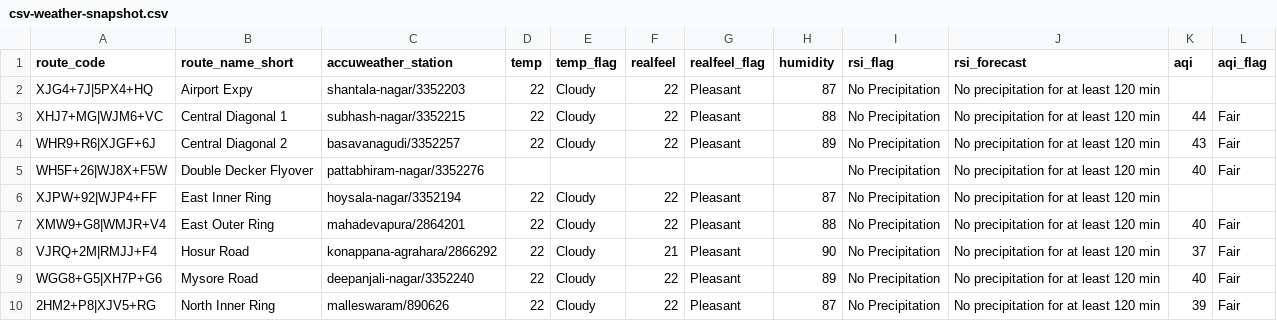
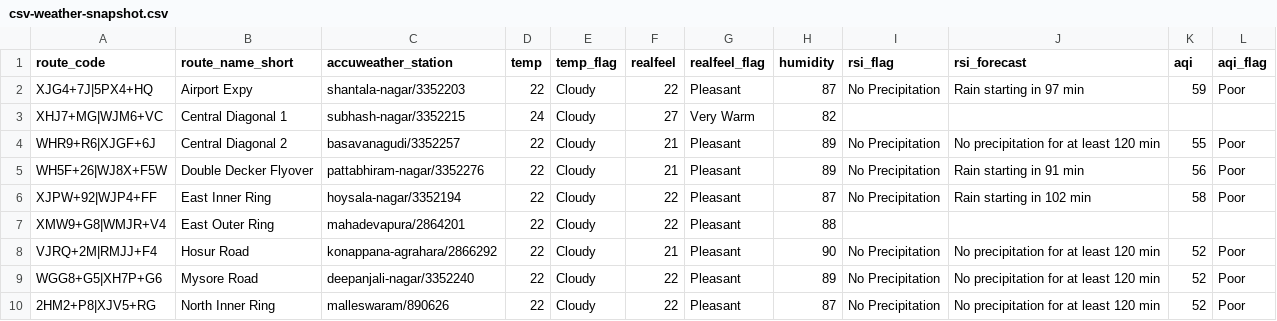
Before and after one commit to thecont1/blr-traffic-monitor, a CSV file: data/csv-weather-snapshot.csv, drawn as a sheet; only a part is shown; the diff covers the shown part only.

```diff
--- a/data/csv-weather-snapshot.csv
+++ b/data/csv-weather-snapshot.csv
@@ -1,10 +1,10 @@
 route_code,route_name_short,accuweather_station,temp,temp_flag,realfeel,realfeel_flag,humidity,rsi_flag,rsi_forecast,aqi,aqi_flag
-XJG4+7J|5PX4+HQ,Airport Expy,shantala-nagar/3352203,22,Cloudy,22,Pleasant,87,No Precipitation,No precipitation for at least 120 min,,
-XHJ7+MG|WJM6+VC,Central Diagonal 1,subhash-nagar/3352215,22,Cloudy,22,Pleasant,88,No Precipitation,No precipitation for at least 120 min,44,Fair
-WHR9+R6|XJGF+6J,Central Diagonal 2,basavanagudi/3352257,22,Cloudy,22,Pleasant,89,No Precipitation,No precipitation for at least 120 min,43,Fair
-WH5F+26|WJ8X+F5W,Double Decker Flyover,pattabhiram-nagar/3352276,,,,,,No Precipitation,No precipitation for at least 120 min,40,Fair
-XJPW+92|WJP4+FF,East Inner Ring,hoysala-nagar/3352194,22,Cloudy,22,Pleasant,87,No Precipitation,No precipitation for at least 120 min,,
-XMW9+G8|WMJR+V4,East Outer Ring,mahadevapura/2864201,22,Cloudy,22,Pleasant,88,No Precipitation,No precipitation for at least 120 min,40,Fair
-VJRQ+2M|RMJJ+F4,Hosur Road,konappana-agrahara/2866292,22,Cloudy,21,Pleasant,90,No Precipitation,No precipitation for at least 120 min,37,Fair
-WGG8+G5|XH7P+G6,Mysore Road,deepanjali-nagar/3352240,22,Cloudy,22,Pleasant,89,No Precipitation,No precipitation for at least 120 min,40,Fair
-2HM2+P8|XJV5+RG,North Inner Ring,malleswaram/890626,22,Cloudy,22,Pleasant,87,No Precipitation,No precipitation for at least 120 min,39,Fair
+XJG4+7J|5PX4+HQ,Airport Expy,shantala-nagar/3352203,22,Cloudy,22,Pleasant,87,No Precipitation,Rain starting in 97 min,59,Poor
+XHJ7+MG|WJM6+VC,Central Diagonal 1,subhash-nagar/3352215,24,Cloudy,27,Very Warm,82,,,,
+WHR9+R6|XJGF+6J,Central Diagonal 2,basavanagudi/3352257,22,Cloudy,21,Pleasant,89,No Precipitation,No precipitation for at least 120 min,55,Poor
+WH5F+26|WJ8X+F5W,Double Decker Flyover,pattabhiram-nagar/3352276,22,Cloudy,21,Pleasant,89,No Precipitation,Rain starting in 91 min,56,Poor
+XJPW+92|WJP4+FF,East Inner Ring,hoysala-nagar/3352194,22,Cloudy,22,Pleasant,87,No Precipitation,Rain starting in 102 min,58,Poor
+XMW9+G8|WMJR+V4,East Outer Ring,mahadevapura/2864201,22,Cloudy,22,Pleasant,88,,,,
+VJRQ+2M|RMJJ+F4,Hosur Road,konappana-agrahara/2866292,22,Cloudy,21,Pleasant,90,No Precipitation,No precipitation for at least 120 min,52,Poor
+WGG8+G5|XH7P+G6,Mysore Road,deepanjali-nagar/3352240,22,Cloudy,22,Pleasant,89,No Precipitation,No precipitation for at least 120 min,52,Poor
+2HM2+P8|XJV5+RG,North Inner Ring,malleswaram/890626,22,Cloudy,22,Pleasant,87,No Precipitation,No precipitation for at least 120 min,52,Poor
```
Also changed, not shown: 16 edited cells elsewhere in this file, 1 other file.
